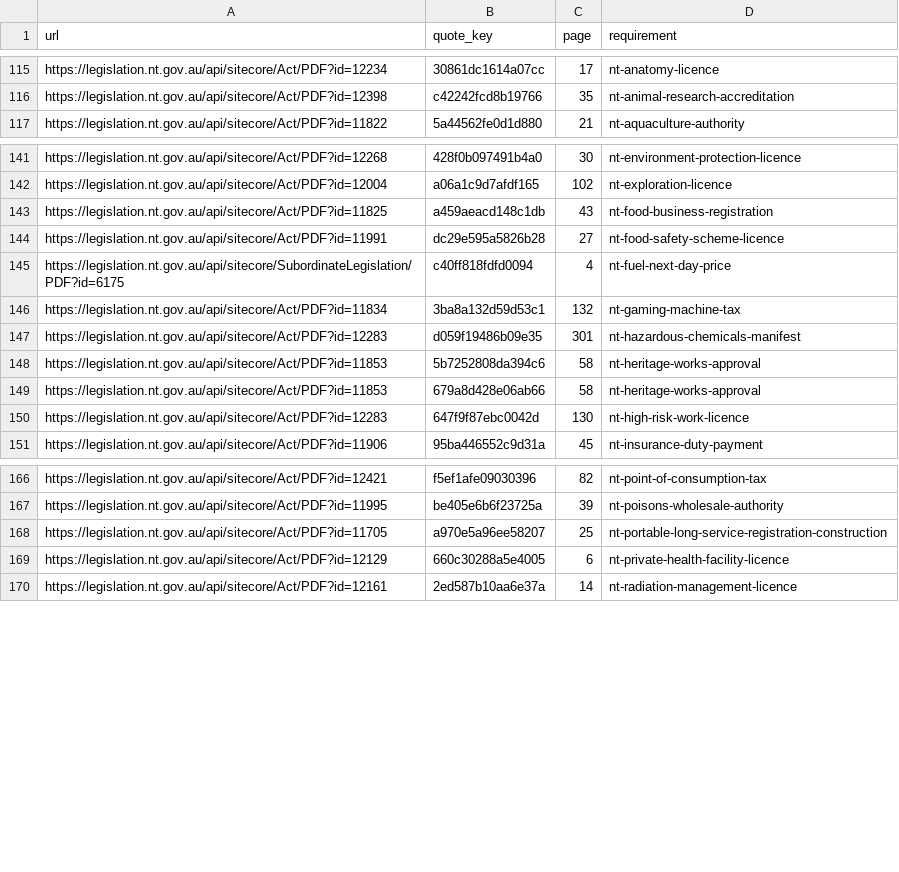
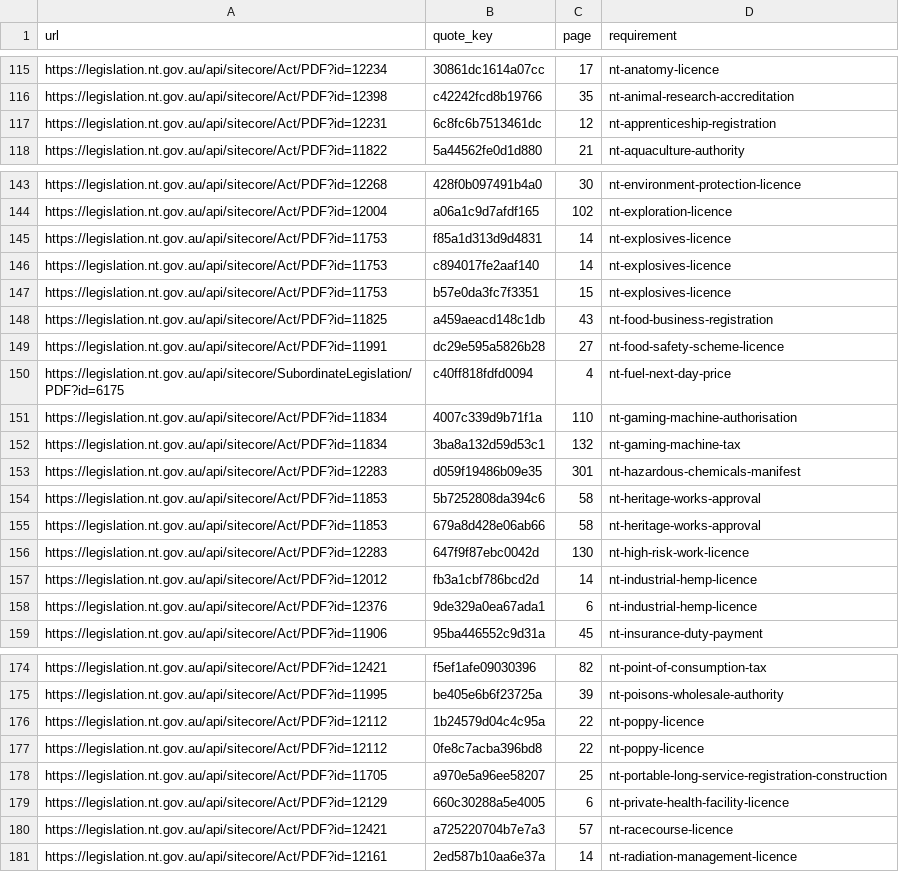
Before and after one commit to jabthebeer/Competition-in-Australia-analysis, a CSV file: data/processed/legislation/source_pages.csv, drawn as a sheet; only a part is shown, gaps mark what is left out; the diff covers the shown part only.

```diff
--- a/data/processed/legislation/source_pages.csv
+++ b/data/processed/legislation/source_pages.csv
@@ -116,2 +116,3 @@ https://legislation.nt.gov.au/api/sitecore/Act/PDF?id=12234,30861dc1614a07cc,17,
 https://legislation.nt.gov.au/api/sitecore/Act/PDF?id=12398,c42242fcd8b19766,35,nt-animal-research-accreditation
+https://legislation.nt.gov.au/api/sitecore/Act/PDF?id=12231,6c8fc6b7513461dc,12,nt-apprenticeship-registration
 https://legislation.nt.gov.au/api/sitecore/Act/PDF?id=11822,5a44562fe0d1d880,21,nt-aquaculture-authority
@@ -142,2 +144,5 @@ https://legislation.nt.gov.au/api/sitecore/Act/PDF?id=12268,428f0b097491b4a0,30,
 https://legislation.nt.gov.au/api/sitecore/Act/PDF?id=12004,a06a1c9d7afdf165,102,nt-exploration-licence
+https://legislation.nt.gov.au/api/sitecore/Act/PDF?id=11753,f85a1d313d9d4831,14,nt-explosives-licence
+https://legislation.nt.gov.au/api/sitecore/Act/PDF?id=11753,c894017fe2aaf140,14,nt-explosives-licence
+https://legislation.nt.gov.au/api/sitecore/Act/PDF?id=11753,b57e0da3fc7f3351,15,nt-explosives-licence
 https://legislation.nt.gov.au/api/sitecore/Act/PDF?id=11825,a459aeacd148c1db,43,nt-food-business-registration
@@ -145,2 +150,3 @@ https://legislation.nt.gov.au/api/sitecore/Act/PDF?id=11991,dc29e595a5826b28,27,
 https://legislation.nt.gov.au/api/sitecore/SubordinateLegislation/PDF?id=6175,c40ff818fdfd0094,4,nt-fuel-next-day-price
+https://legislation.nt.gov.au/api/sitecore/Act/PDF?id=11834,4007c339d9b71f1a,110,nt-gaming-machine-authorisation
 https://legislation.nt.gov.au/api/sitecore/Act/PDF?id=11834,3ba8a132d59d53c1,132,nt-gaming-machine-tax
@@ -150,2 +156,4 @@ https://legislation.nt.gov.au/api/sitecore/Act/PDF?id=11853,679a8d428e06ab66,58,
 https://legislation.nt.gov.au/api/sitecore/Act/PDF?id=12283,647f9f87ebc0042d,130,nt-high-risk-work-licence
+https://legislation.nt.gov.au/api/sitecore/Act/PDF?id=12012,fb3a1cbf786bcd2d,14,nt-industrial-hemp-licence
+https://legislation.nt.gov.au/api/sitecore/Act/PDF?id=12376,9de329a0ea67ada1,6,nt-industrial-hemp-licence
 https://legislation.nt.gov.au/api/sitecore/Act/PDF?id=11906,95ba446552c9d31a,45,nt-insurance-duty-payment
@@ -167,4 +175,7 @@ https://legislation.nt.gov.au/api/sitecore/Act/PDF?id=12421,f5ef1afe09030396,82,
 https://legislation.nt.gov.au/api/sitecore/Act/PDF?id=11995,be405e6b6f23725a,39,nt-poisons-wholesale-authority
+https://legislation.nt.gov.au/api/sitecore/Act/PDF?id=12112,1b24579d04c4c95a,22,nt-poppy-licence
+https://legislation.nt.gov.au/api/sitecore/Act/PDF?id=12112,0fe8c7acba396bd8,22,nt-poppy-licence
 https://legislation.nt.gov.au/api/sitecore/Act/PDF?id=11705,a970e5a96ee58207,25,nt-portable-long-service-registration-construction
 https://legislation.nt.gov.au/api/sitecore/Act/PDF?id=12129,660c30288a5e4005,6,nt-private-health-facility-licence
+https://legislation.nt.gov.au/api/sitecore/Act/PDF?id=12421,a725220704b7e7a3,57,nt-racecourse-licence
 https://legislation.nt.gov.au/api/sitecore/Act/PDF?id=12161,2ed587b10aa6e37a,14,nt-radiation-management-licence
```
Also changed, not shown: 1 added row elsewhere in this file, data/processed/legislation/agencies_by_class.csv, data/processed/legislation/links_summary.csv, 16 other files.
